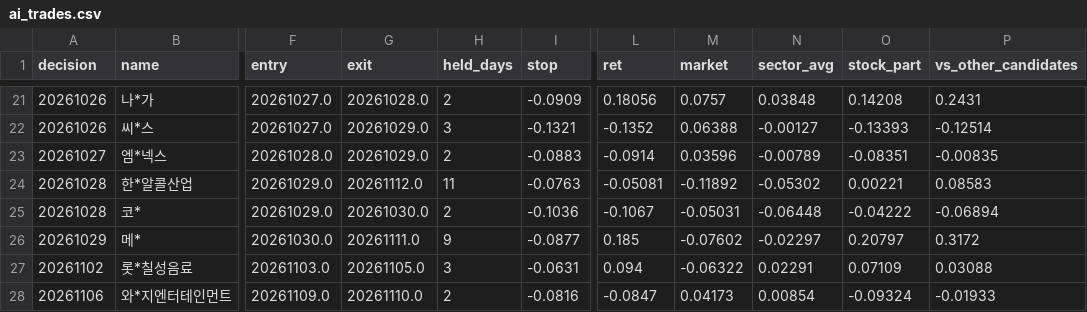
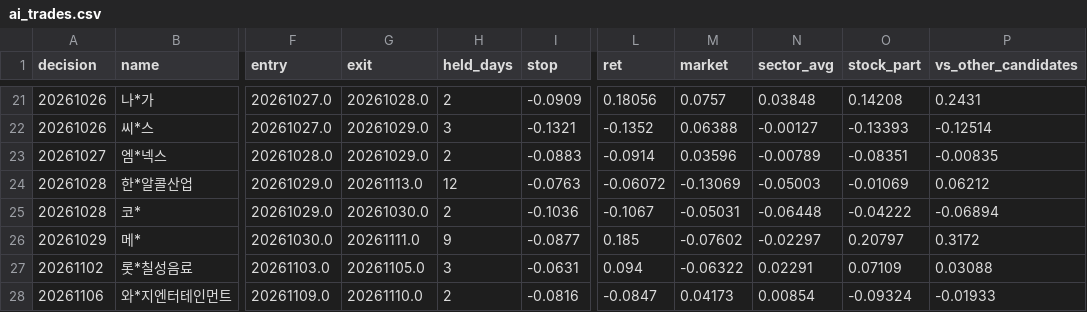
Before and after one commit to km81jik-gif/km81jik-gif.github.io, a CSV file: data/ai_trades.csv, drawn as a sheet; only a part is shown, gaps mark what is left out; the diff covers the shown part only; the diff names each change by its address in the sheet, - before the commit and + after, or states it on an @@ line.

```diff
--- a/data/ai_trades.csv
+++ b/data/ai_trades.csv
-G24 (exit): 20261112.0
+G24 (exit): 20261113.0
-H24 (held_days): 11
+H24 (held_days): 12
-L24 (ret): -0.05081
+L24 (ret): -0.06072
-M24 (market): -0.11892
+M24 (market): -0.13069
-N24 (sector_avg): -0.05302
+N24 (sector_avg): -0.05003
-O24 (stock_part): 0.00221
+O24 (stock_part): -0.01069
-P24 (vs_other_candidates): 0.08583
+P24 (vs_other_candidates): 0.06212
```
Also changed, not shown: 1 added row and 21 edited cells elsewhere in this file, data/ai_decisions.csv, 6 other files.
